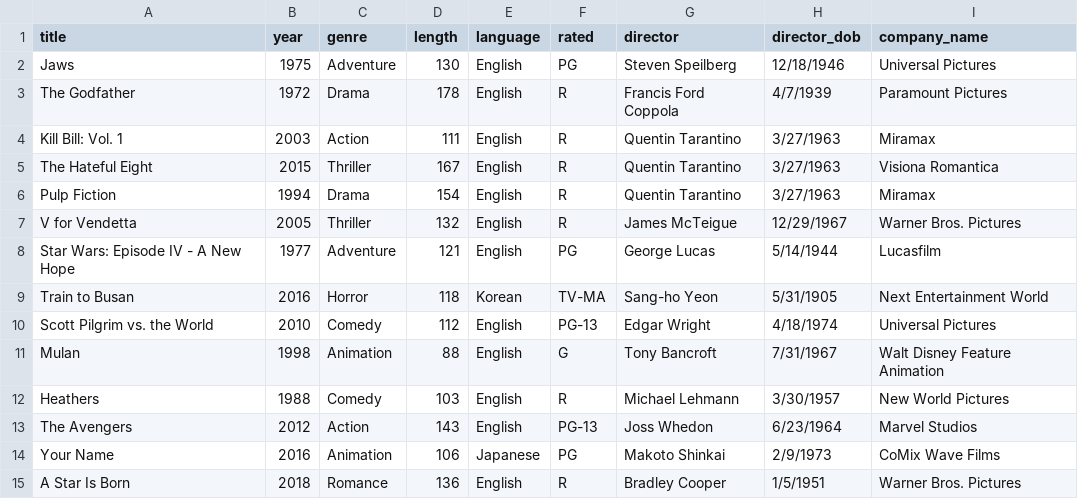
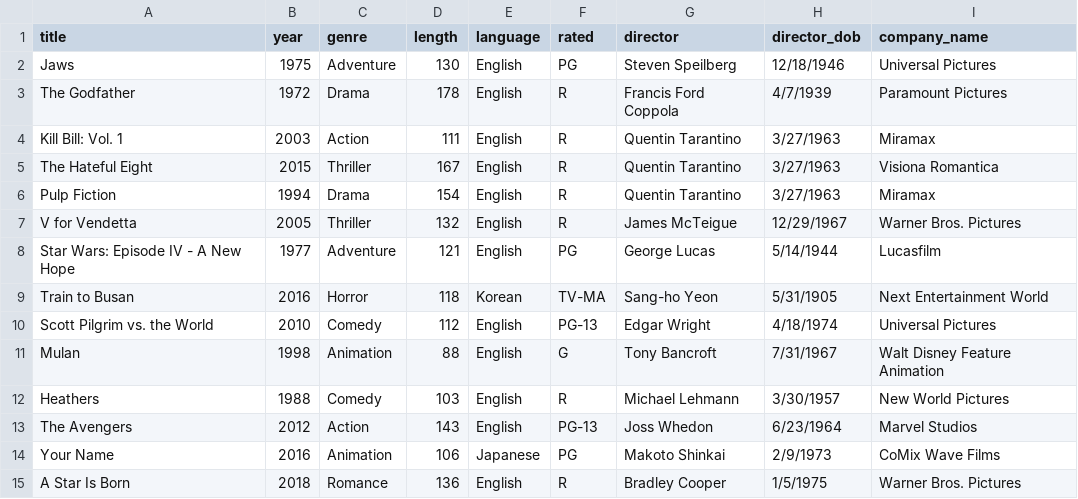
Before and after one commit to jyqchou/coms4111-databases, a CSV file: movies.csv, drawn as a sheet.

```diff
--- a/movies.csv
+++ b/movies.csv
@@ -14,2 +14,2 @@ The Avengers,2012,Action,143,English,PG-13,Joss Whedon,6/23/1964,Marvel Studios
 Your Name,2016,Animation,106,Japanese,PG,Makoto Shinkai,2/9/1973,CoMix Wave Films
-A Star Is Born,2018,Romance,136,English,R,Bradley Cooper,1/5/1951,Warner Bros. Pictures
+A Star Is Born,2018,Romance,136,English,R,Bradley Cooper,1/5/1975,Warner Bros. Pictures
```
Also changed, not shown: forms.csv, people.csv.
